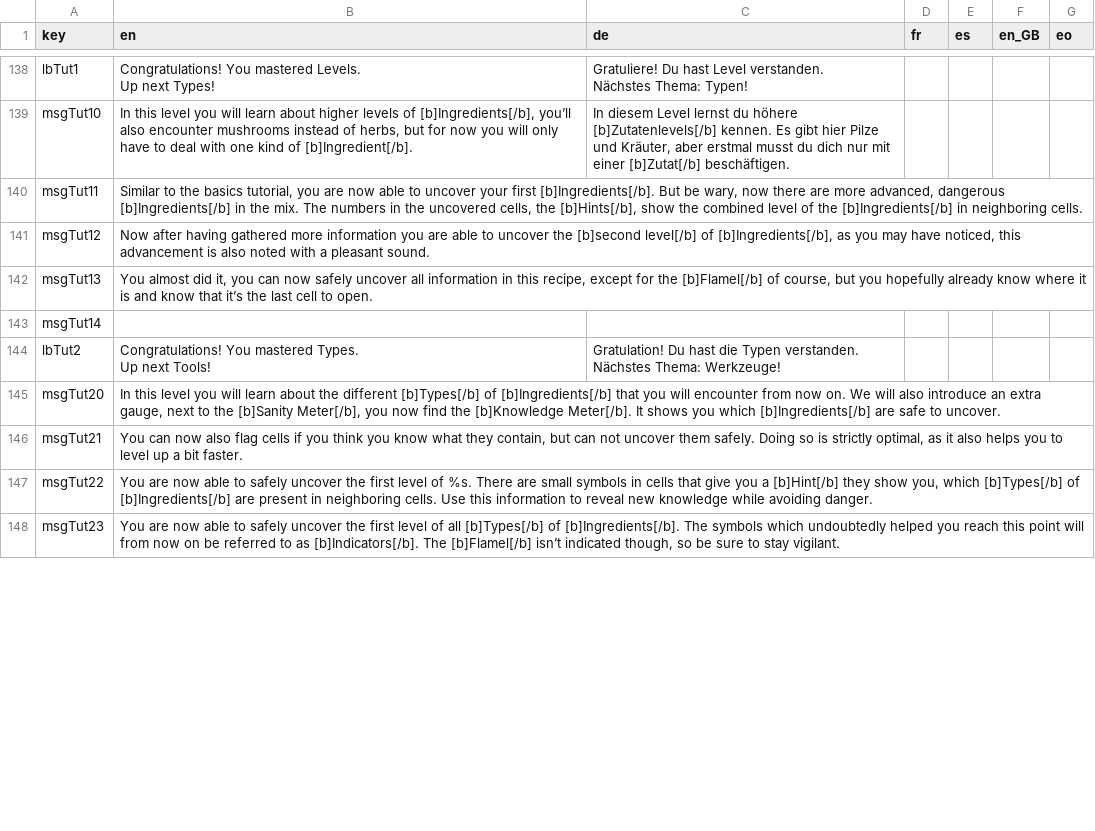
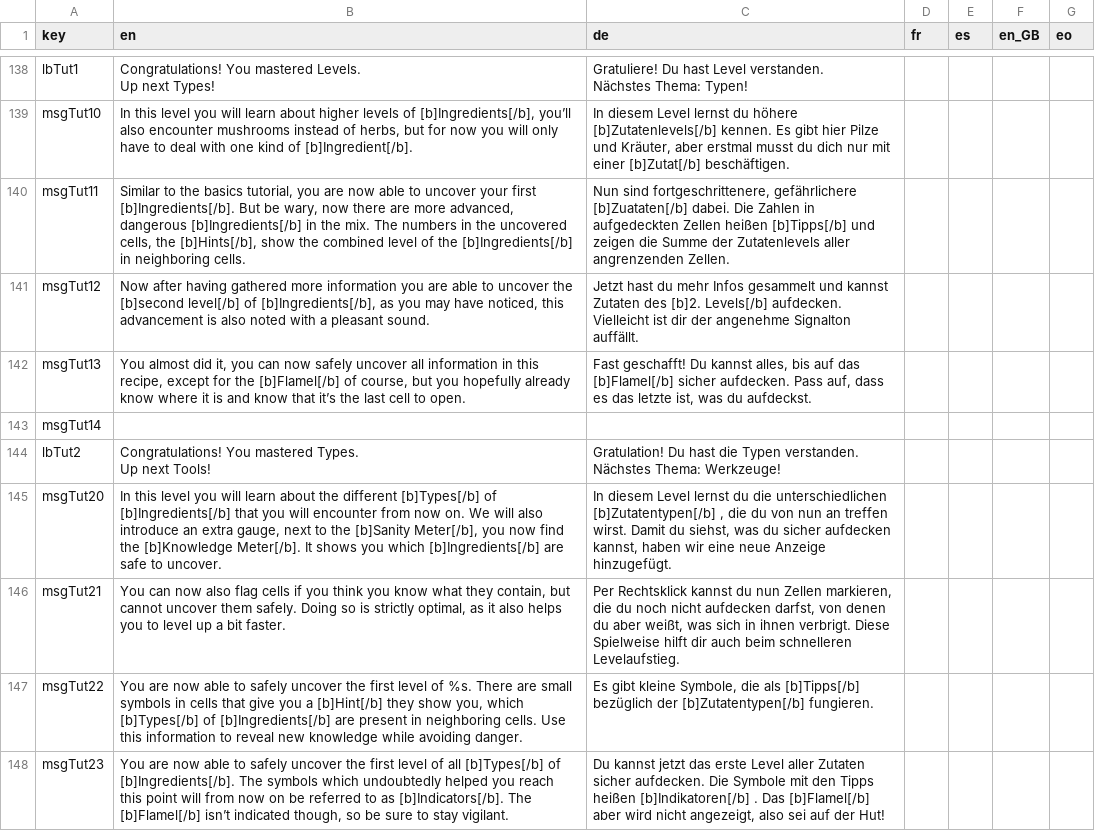
Before and after one commit to ArtemisMattle/CypherSweeper, a CSV file: assets/text/localisation.csv, drawn as a sheet; only a part is shown, gaps mark what is left out; the diff covers the shown part only.

```diff
--- a/assets/text/localisation.csv
+++ b/assets/text/localisation.csv
@@ -190,5 +190,5 @@ Nächstes Thema: Typen!",,,,
 msgTut10,"In this level you will learn about higher levels of [b]Ingredients[/b], you’ll also encounter mushrooms instead of herbs, but for now you will only have to deal with one kind of [b]Ingredient[/b].","In diesem Level lernst du höhere [b]Zutatenlevels[/b] kennen. Es gibt hier Pilze und Kräuter, aber erstmal musst du dich nur mit einer [b]Zutat[/b] beschäftigen.",,,,
-msgTut11,"Similar to the basics tutorial, you are now able to uncover your first [b]Ingredients[/b]. But be wary, now there are more advanced, dangerous [b]Ingredients[/b] in the mix. The numbers in the uncovered cells, the [b]Hints[/b], show the combined level of the [b]Ingredients[/b] in neighboring cells.",,,,,
-msgTut12,"Now after having gathered more information you are able to uncover the [b]second level[/b] of [b]Ingredients[/b], as you may have noticed, this advancement is also noted with a pleasant sound.",,,,,
-msgTut13,"You almost did it, you can now safely uncover all information in this recipe, except for the [b]Flamel[/b] of course, but you hopefully already know where it is and know that it’s the last cell to open.",,,,,
+msgTut11,"Similar to the basics tutorial, you are now able to uncover your first [b]Ingredients[/b]. But be wary, now there are more advanced, dangerous [b]Ingredients[/b] in the mix. The numbers in the uncovered cells, the [b]Hints[/b], show the combined level of the [b]Ingredients[/b] in neighboring cells.","Nun sind fortgeschrittenere, gefährlichere [b]Zuataten[/b] dabei. Die Zahlen in aufgedeckten Zellen heißen [b]Tipps[/b] und zeigen die Summe der Zutatenlevels aller angrenzenden Zellen.",,,,
+msgTut12,"Now after having gathered more information you are able to uncover the [b]second level[/b] of [b]Ingredients[/b], as you may have noticed, this advancement is also noted with a pleasant sound.",Jetzt hast du mehr Infos gesammelt und kannst Zutaten des [b]2. Levels[/b] aufdecken. Vielleicht ist dir der angenehme Signalton auffällt.,,,,
+msgTut13,"You almost did it, you can now safely uncover all information in this recipe, except for the [b]Flamel[/b] of course, but you hopefully already know where it is and know that it’s the last cell to open.","Fast geschafft! Du kannst alles, bis auf das [b]Flamel[/b] sicher aufdecken. Pass auf, dass es das letzte ist, was du aufdeckst.",,,,
 msgTut14,,,,,,
@@ -196,5 +196,5 @@ lbTut2,"Congratulations! You mastered Types.
 Up next Tools!",Gratulation! Du hast die Typen verstanden. Nächstes Thema: Werkzeuge!,,,,
-msgTut20,"In this level you will learn about the different [b]Types[/b] of [b]Ingredients[/b] that you will encounter from now on. We will also introduce an extra gauge, next to the [b]Sanity Meter[/b], you now find the [b]Knowledge Meter[/b]. It shows you which [b]Ingredients[/b] are safe to uncover.",,,,,
-msgTut21,"You can now also flag cells if you think you know what they contain, but can not uncover them safely. Doing so is strictly optimal, as it also helps you to level up a bit faster.",,,,,
-msgTut22,"You are now able to safely uncover the first level of %s. There are small symbols in cells that give you a [b]Hint[/b] they show you, which [b]Types[/b] of [b]Ingredients[/b] are present in neighboring cells. Use this information to reveal new knowledge while avoiding danger.",,,,,
-msgTut23,"You are now able to safely uncover the first level of all [b]Types[/b] of [b]Ingredients[/b]. The symbols which undoubtedly helped you reach this point will from now on be referred to as [b]Indicators[/b]. The [b]Flamel[/b] isn’t indicated though, so be sure to stay vigilant.",,,,,
+msgTut20,"In this level you will learn about the different [b]Types[/b] of [b]Ingredients[/b] that you will encounter from now on. We will also introduce an extra gauge, next to the [b]Sanity Meter[/b], you now find the [b]Knowledge Meter[/b]. It shows you which [b]Ingredients[/b] are safe to uncover.","In diesem Level lernst du die unterschiedlichen [b]Zutatentypen[/b] , die du von nun an treffen wirst. Damit du siehst, was du sicher aufdecken kannst, haben wir eine neue Anzeige hinzugefügt.",,,,
+msgTut21,"You can now also flag cells if you think you know what they contain, but cannot uncover them safely. Doing so is strictly optimal, as it also helps you to level up a bit faster.","Per Rechtsklick kannst du nun Zellen markieren, die du noch nicht aufdecken darfst, von denen du aber weißt, was sich in ihnen verbrigt. Diese Spielweise hilft dir auch beim schnelleren Levelaufstieg.",,,,
+msgTut22,"You are now able to safely uncover the first level of %s. There are small symbols in cells that give you a [b]Hint[/b] they show you, which [b]Types[/b] of [b]Ingredients[/b] are present in neighboring cells. Use this information to reveal new knowledge while avoiding danger.","Es gibt kleine Symbole, die als [b]Tipps[/b] bezüglich der [b]Zutatentypen[/b] fungieren.",,,,
+msgTut23,"You are now able to safely uncover the first level of all [b]Types[/b] of [b]Ingredients[/b]. The symbols which undoubtedly helped you reach this point will from now on be referred to as [b]Indicators[/b]. The [b]Flamel[/b] isn’t indicated though, so be sure to stay vigilant.","Du kannst jetzt das erste Level aller Zutaten sicher aufdecken. Die Symbole mit den Tipps heißen [b]Indikatoren[/b] . Das [b]Flamel[/b] aber wird nicht angezeigt, also sei auf der Hut!",,,,
```
Also changed, not shown: 7 edited cells elsewhere in this file, 1 other file.
